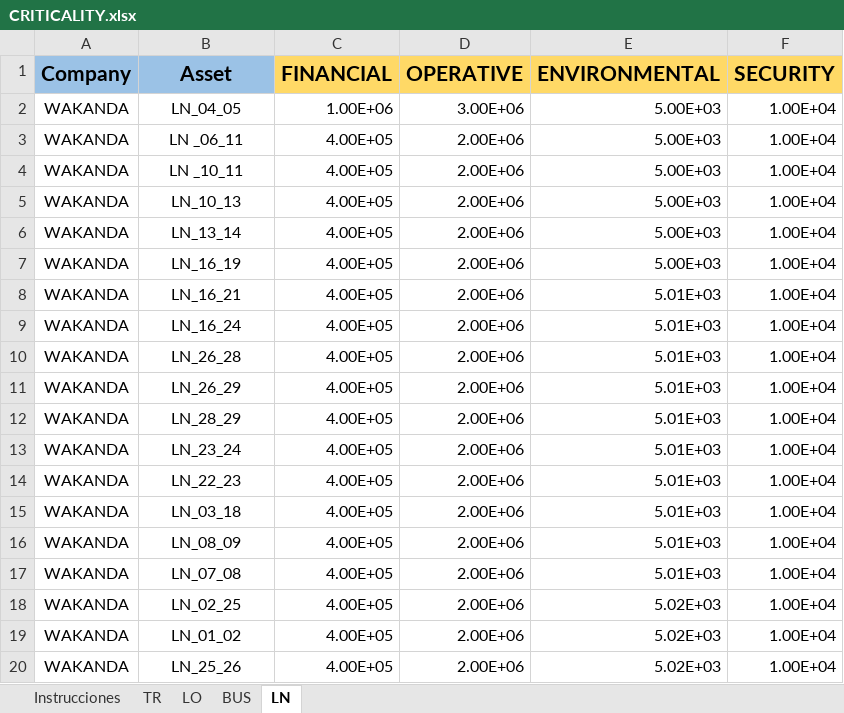
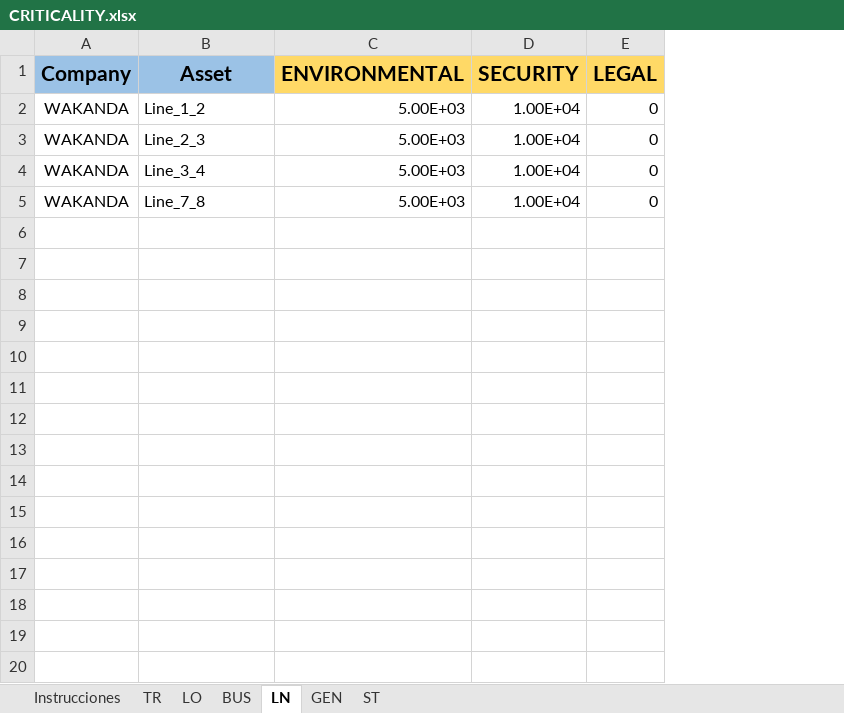
Before and after one commit to dlalvareza/PywerAPM, an Excel workbook: CASES/05_Challenge_Data/01_Data/CRITICALITY.xlsx, sheet LN, drawn as a sheet; only a part is shown; values as stored, in another font and other column widths than the file's, no borders; charts and pictures not drawn; 1 other sheet too large or unreadable and not compared; removed rows and columns are numbered as before the commit, all else as after; the diff covers the shown part only; the diff names each change by its address in the sheet, - before the commit and + after, or states it on an @@ line.

```diff
--- a/CASES/05_Challenge_Data/01_Data/CRITICALITY.xlsx (sheet LN)
+++ b/CASES/05_Challenge_Data/01_Data/CRITICALITY.xlsx (sheet LN)
+sheet tab: GEN
+sheet tab: ST
-column C (FINANCIAL), row 3: 4.00E+05; rows 5-7: all 4.00E+05
-column D (OPERATIVE), row 3: 2.00E+06; rows 5-7: all 2.00E+06
+column E (LEGAL), rows 2-5: all 0
-row 2: WAKANDA | LN_04_05 | 1.00E+06 | 3.00E+06 | 5.00E+03 | 1.00E+04
-B2 (Asset): LN _06_11
+B2 (Asset): Line_1_2
-B2 alignment: center
+B2 alignment: left
-row 4: WAKANDA | LN _10_11 | 4.00E+05 | 2.00E+06 | 5.00E+03 | 1.00E+04
-B3 (Asset): LN_10_13
+B3 (Asset): Line_2_3
-B3:B5 alignment: center
+B3:B5 alignment: left
-B4 (Asset): LN_13_14
+B4 (Asset): Line_3_4
-B5 (Asset): LN_16_19
+B5 (Asset): Line_7_8
-row 8: WAKANDA | LN_16_21 | 4.00E+05 | 2.00E+06 | 5.01E+03 | 1.00E+04
-row 9: WAKANDA | LN_16_24 | 4.00E+05 | 2.00E+06 | 5.01E+03 | 1.00E+04
-row 10: WAKANDA | LN_26_28 | 4.00E+05 | 2.00E+06 | 5.01E+03 | 1.00E+04
-row 11: WAKANDA | LN_26_29 | 4.00E+05 | 2.00E+06 | 5.01E+03 | 1.00E+04
-row 12: WAKANDA | LN_28_29 | 4.00E+05 | 2.00E+06 | 5.01E+03 | 1.00E+04
-row 13: WAKANDA | LN_23_24 | 4.00E+05 | 2.00E+06 | 5.01E+03 | 1.00E+04
-row 14: WAKANDA | LN_22_23 | 4.00E+05 | 2.00E+06 | 5.01E+03 | 1.00E+04
-row 15: WAKANDA | LN_03_18 | 4.00E+05 | 2.00E+06 | 5.01E+03 | 1.00E+04
-row 16: WAKANDA | LN_08_09 | 4.00E+05 | 2.00E+06 | 5.01E+03 | 1.00E+04
-row 17: WAKANDA | LN_07_08 | 4.00E+05 | 2.00E+06 | 5.01E+03 | 1.00E+04
-row 18: WAKANDA | LN_02_25 | 4.00E+05 | 2.00E+06 | 5.02E+03 | 1.00E+04
-row 19: WAKANDA | LN_01_02 | 4.00E+05 | 2.00E+06 | 5.02E+03 | 1.00E+04
-row 20: WAKANDA | LN_25_26 | 4.00E+05 | 2.00E+06 | 5.02E+03 | 1.00E+04
```
Also changed, not shown: 15 removed rows elsewhere in this sheet, sheet LO, sheet TR, charts or pictures, CASES/05_Challenge_Data/Challenge_Asset_Portfolio.xlsx, 30 other files.
